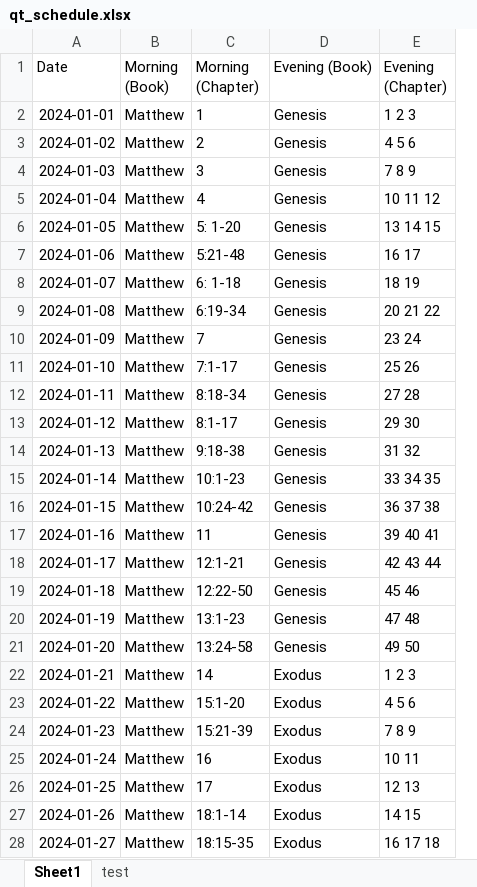
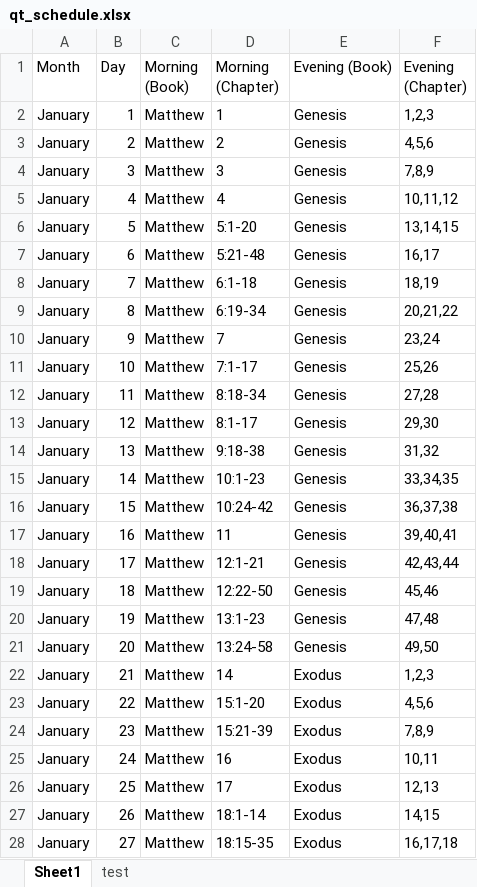
Before and after one commit to Mayer847/quiet_time_app, an Excel workbook: assets/qt_schedule.xlsx, sheet Sheet1, drawn as a sheet; only a part is shown; values as stored, in another font and other column widths than the file's, no borders; removed rows and columns are numbered as before the commit, all else as after; the diff covers the shown part only; the diff names each change by its address in the sheet, - before the commit and + after, or states it on an @@ line.

```diff
--- a/assets/qt_schedule.xlsx (sheet Sheet1)
+++ b/assets/qt_schedule.xlsx (sheet Sheet1)
-column A (Date), rows 2-28: 2024-01-01 | 2024-01-02 | 2024-01-03 | 2024-01-04 | 2024-01-05 | 2024-01-06 | 2024-01-07 | 2024-01-08 | 2024-01-09 | 2024-01-10 | 2024-01-11 | 2024-01-12 | 2024-01-13 | 2024-01-14 | 2024-01-15 | 2024-01-16 | 2024-01-17 | 2024-01-18 | 2024-01-19 | 2024-01-20 | 2024-01-21 | 2024-01-22 | 2024-01-23 | 2024-01-24 | 2024-01-25 | 2024-01-26 | 2024-01-27
+column A (Month), rows 2-28: all January
+column B (Day), rows 2-28: 1 | 2 | 3 | 4 | 5 | 6 | 7 | 8 | 9 | 10 | 11 | 12 | 13 | 14 | 15 | 16 | 17 | 18 | 19 | 20 | 21 | 22 | 23 | 24 | 25 | 26 | 27
-F2 (Evening (Chapter)): 1 2 3
+F2 (Evening (Chapter)): 1,2,3
-F3 (Evening (Chapter)): 4 5 6
+F3 (Evening (Chapter)): 4,5,6
-F4 (Evening (Chapter)): 7 8 9
+F4 (Evening (Chapter)): 7,8,9
-F5 (Evening (Chapter)): 10 11 12
+F5 (Evening (Chapter)): 10,11,12
-D6 (Morning (Chapter)): 5: 1-20
+D6 (Morning (Chapter)): 5:1-20
-F6 (Evening (Chapter)): 13 14 15
+F6 (Evening (Chapter)): 13,14,15
-F7 (Evening (Chapter)): 16 17
+F7 (Evening (Chapter)): 16,17
-D8 (Morning (Chapter)): 6: 1-18
+D8 (Morning (Chapter)): 6:1-18
-F8 (Evening (Chapter)): 18 19
+F8 (Evening (Chapter)): 18,19
-F9 (Evening (Chapter)): 20 21 22
+F9 (Evening (Chapter)): 20,21,22
-F10 (Evening (Chapter)): 23 24
+F10 (Evening (Chapter)): 23,24
-F11 (Evening (Chapter)): 25 26
+F11 (Evening (Chapter)): 25,26
-F12 (Evening (Chapter)): 27 28
+F12 (Evening (Chapter)): 27,28
-F13 (Evening (Chapter)): 29 30
+F13 (Evening (Chapter)): 29,30
-F14 (Evening (Chapter)): 31 32
+F14 (Evening (Chapter)): 31,32
-F15 (Evening (Chapter)): 33 34 35
+F15 (Evening (Chapter)): 33,34,35
-F16 (Evening (Chapter)): 36 37 38
+F16 (Evening (Chapter)): 36,37,38
-F17 (Evening (Chapter)): 39 40 41
+F17 (Evening (Chapter)): 39,40,41
-F18 (Evening (Chapter)): 42 43 44
+F18 (Evening (Chapter)): 42,43,44
-F19 (Evening (Chapter)): 45 46
+F19 (Evening (Chapter)): 45,46
-F20 (Evening (Chapter)): 47 48
+F20 (Evening (Chapter)): 47,48
-F21 (Evening (Chapter)): 49 50
+F21 (Evening (Chapter)): 49,50
-F22 (Evening (Chapter)): 1 2 3
+F22 (Evening (Chapter)): 1,2,3
-F23 (Evening (Chapter)): 4 5 6
+F23 (Evening (Chapter)): 4,5,6
-F24 (Evening (Chapter)): 7 8 9
+F24 (Evening (Chapter)): 7,8,9
-F25 (Evening (Chapter)): 10 11
+F25 (Evening (Chapter)): 10,11
-F26 (Evening (Chapter)): 12 13
+F26 (Evening (Chapter)): 12,13
-F27 (Evening (Chapter)): 14 15
+F27 (Evening (Chapter)): 14,15
-F28 (Evening (Chapter)): 16 17 18
+F28 (Evening (Chapter)): 16,17,18
```
Also changed, not shown: other rows of this sheet, 4 other files.
